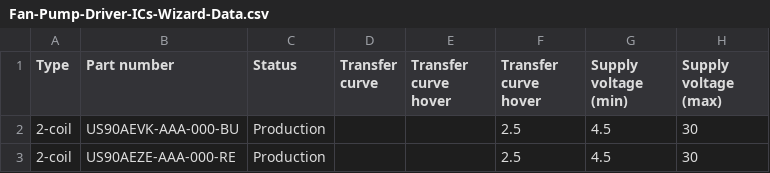
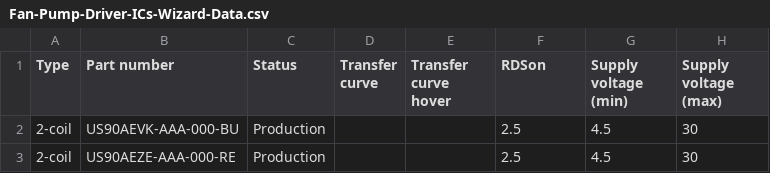
Before and after one commit to MelexisBC/Wizard--Fan-Pump-Driver-ICs-Data, a CSV file: Fan-Pump-Driver-ICs-Wizard-Data.csv, drawn as a sheet; only a part is shown; the diff names each change by its address in the sheet, - before the commit and + after, or states it on an @@ line.

Commit message:
Wizard - Fan and pump driver ICs - Google sheet updated

```diff
--- a/Fan-Pump-Driver-ICs-Wizard-Data.csv
+++ b/Fan-Pump-Driver-ICs-Wizard-Data.csv
-F1: Transfer curve hover
+F1: RDSon
```
